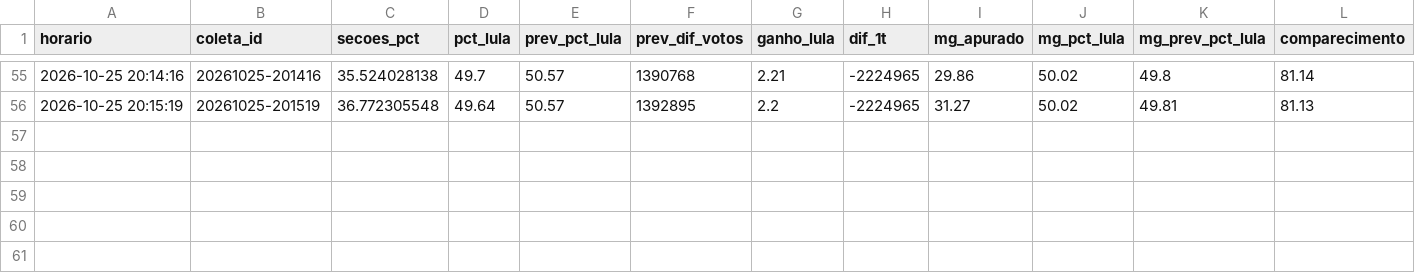
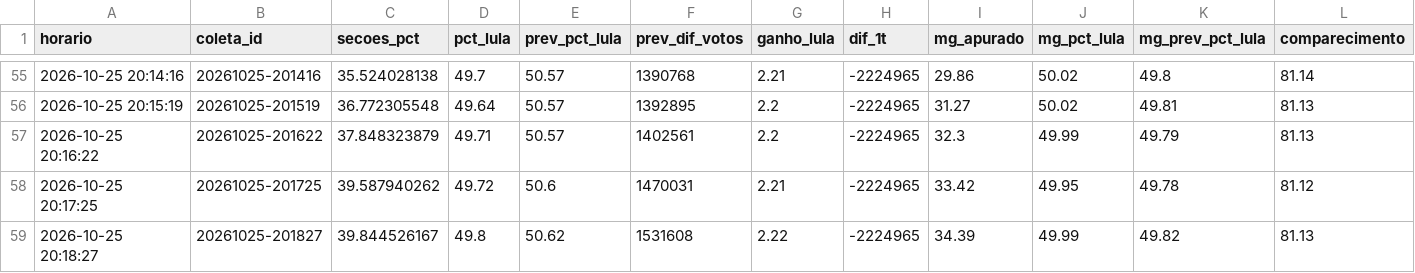
Before and after one commit to arrualuiz/noite-da-apuracao-2, a CSV file: dados/previsao.csv, drawn as a sheet; only a part is shown, gaps mark what is left out; rows hold the shown columns only; the diff names each change by its address in the sheet, - before the commit and + after, or states it on an @@ line.

Commit message:
agora.py: onde falta apurar e o Lula agora x o mesmo ponto do 1º turno

```diff
--- a/dados/previsao.csv
+++ b/dados/previsao.csv
+row 57: 2026-10-25 20:16:22 | 20261025-201622 | 37.848323879 | 49.71 | 50.57 | 1402561 | 2.2 | -2224965 | 32.3 | 49.99 | 49.79 | 81.13
+row 58: 2026-10-25 20:17:25 | 20261025-201725 | 39.587940262 | 49.72 | 50.6 | 1470031 | 2.21 | -2224965 | 33.42 | 49.95 | 49.78 | 81.12
+row 59: 2026-10-25 20:18:27 | 20261025-201827 | 39.844526167 | 49.8 | 50.62 | 1531608 | 2.22 | -2224965 | 34.39 | 49.99 | 49.82 | 81.13
```
Also changed, not shown: dados/export/coletas.csv, dados/export/nacional.csv, 12 other files.
